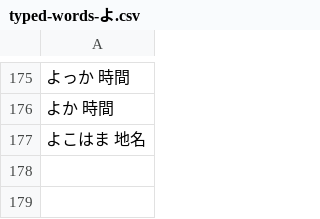
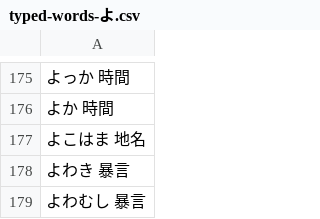
Before and after one commit to lighter-depth/DictionaryForSB, a CSV file: typed/や行/typed-words-よ.csv, drawn as a sheet; only a part is shown, gaps mark what is left out.

```diff
--- a/typed/や行/typed-words-よ.csv
+++ b/typed/や行/typed-words-よ.csv
@@ -177 +177,3 @@
 よこはま 地名
+よわき 暴言
+よわむし 暴言
```
Also changed, not shown: typed/ま行/typed-words-ま.csv, typed/や行/typed-words-ゆ.csv, 1 other file.
